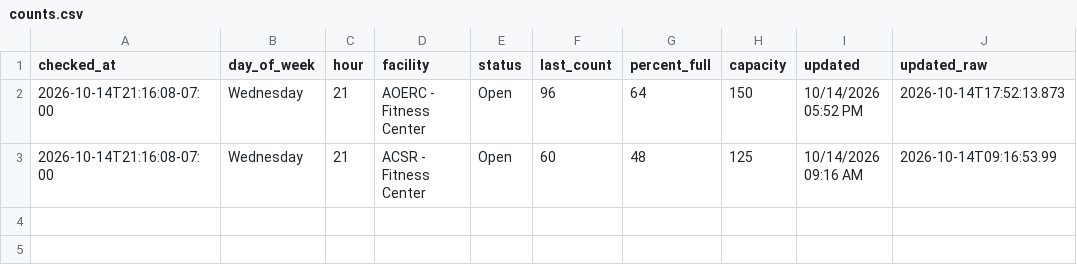
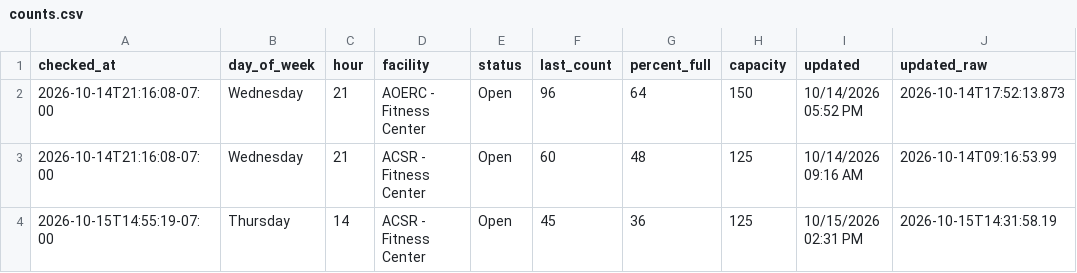
Before and after one commit to allmankm/gym-tracker, a CSV file: data/counts.csv, drawn as a sheet.

```diff
--- a/data/counts.csv
+++ b/data/counts.csv
@@ -3 +3,2 @@ checked_at,day_of_week,hour,facility,status,last_count,percent_full,capacity,upd
 2026-10-14T21:16:08-07:00,Wednesday,21,ACSR - Fitness Center,Open,60,48,125,10/14/2026 09:16 AM,2026-10-14T09:16:53.99
+2026-10-15T14:55:19-07:00,Thursday,14,ACSR - Fitness Center,Open,45,36,125,10/15/2026 02:31 PM,2026-10-15T14:31:58.19
```
